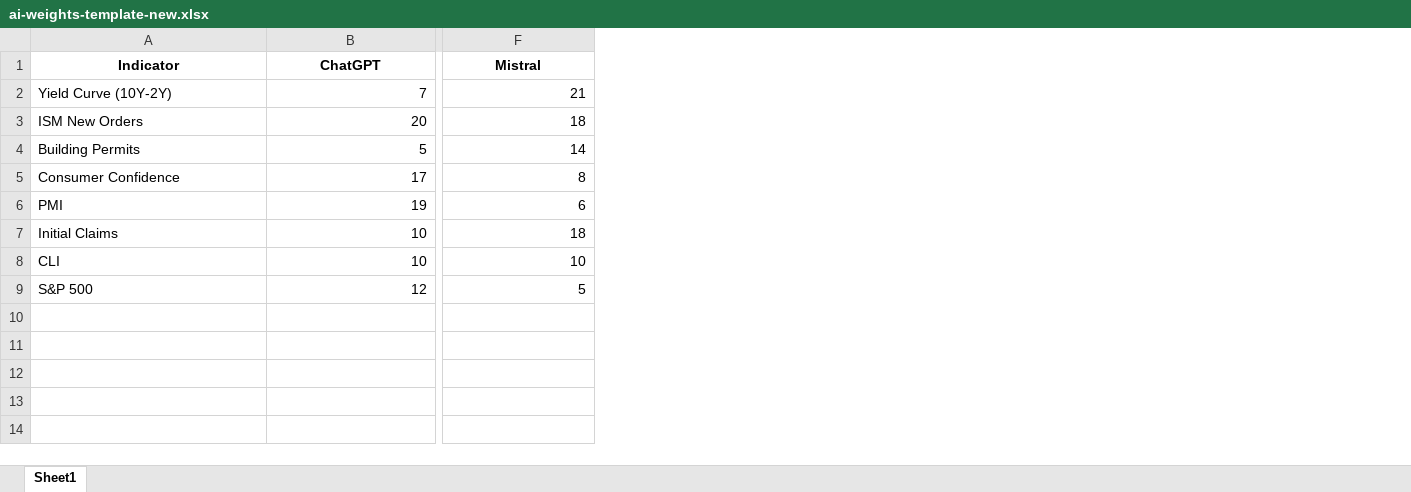
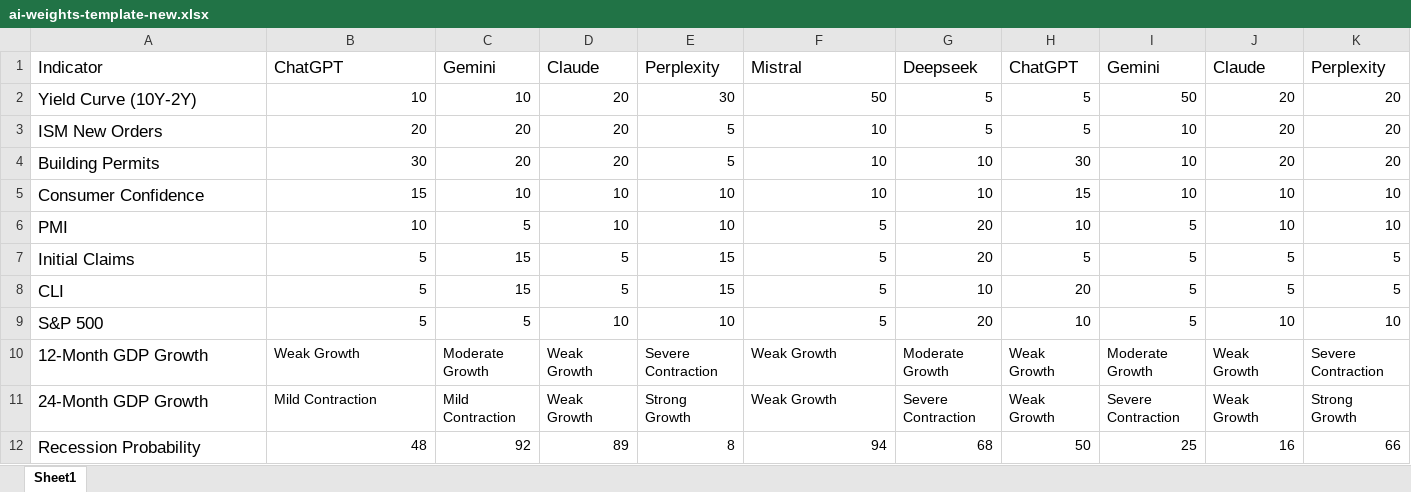
Before and after one commit to matthewdlang18/macroeconomics-course-website, an Excel workbook: activities/activity3/templates/ai-weights-template-new.xlsx, sheet Sheet1, drawn as a sheet; only a part is shown, gaps mark what is left out; values as stored, in another font and other column widths than the file's, no borders; rows hold the shown columns only; the diff covers the shown part only; the diff names each change by its address in the sheet, - before the commit and + after, or states it on an @@ line.

```diff
--- a/activities/activity3/templates/ai-weights-template-new.xlsx (sheet Sheet1)
+++ b/activities/activity3/templates/ai-weights-template-new.xlsx (sheet Sheet1)
+column C, rows 1-9: Gemini | 10 | 20 | 20 | 10 | 5 | 15 | 15 | 5
+column D, rows 1-9: Claude | 20 | 20 | 20 | 10 | 10 | 5 | 5 | 10
+column E, rows 1-9: Perplexity | 30 | 5 | 5 | 10 | 10 | 15 | 15 | 10
+column G, rows 1-9: Deepseek | 5 | 5 | 10 | 10 | 20 | 20 | 10 | 20
+column H, rows 1-9: ChatGPT | 5 | 5 | 30 | 15 | 10 | 5 | 20 | 10
+column I, rows 1-9: Gemini | 50 | 10 | 10 | 10 | 5 | 5 | 5 | 5
+column J, rows 1-9: Claude | 20 | 20 | 20 | 10 | 10 | 5 | 5 | 10
+column K, rows 1-9: Perplexity | 20 | 20 | 20 | 10 | 10 | 5 | 5 | 10
@@ A1:B1 text size: larger, bold: on → off, alignment: center → left @@
@@ F1 text size: larger, bold: on → off, alignment: center → left @@
@@ A2:A9 text size: larger @@
-B2: 7
+B2: 10
-F2: 21
+F2: 50
-F3: 18
+F3: 10
-B4: 5
+B4: 30
-F4: 14
+F4: 10
-B5: 17
+B5: 15
-F5: 8
+F5: 10
-B6: 19
+B6: 10
-F6: 6
+F6: 5
-B7:B8: 10
+B7:B8: 5
-F7: 18
+F7: 5
-F8: 10
+F8: 5
-B9: 12
+B9: 5
+row 10: 12-Month GDP Growth | Weak Growth | Moderate Growth | Weak Growth | Severe Contraction | Weak Growth | Moderate Growth | Weak Growth | Moderate Growth | Weak Growth | Severe Contraction
+row 11: 24-Month GDP Growth | Mild Contraction | Mild Contraction | Weak Growth | Strong Growth | Weak Growth | Severe Contraction | Weak Growth | Severe Contraction | Weak Growth | Strong Growth
+row 12: Recession Probability | 48 | 92 | 89 | 8 | 94 | 68 | 50 | 25 | 16 | 66
```
Also changed, not shown: 2 added columns and 3 removed columns elsewhere in this sheet, 2 other files.
